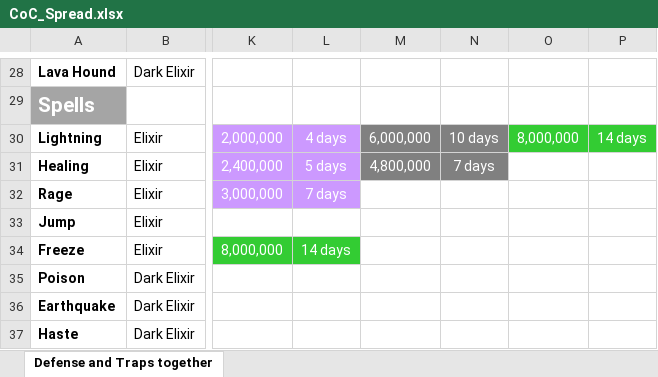
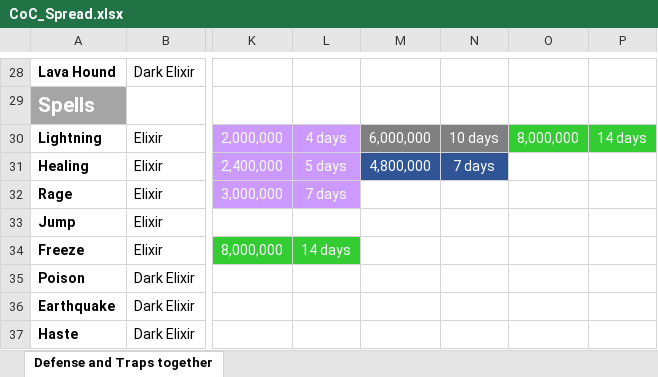
Before and after one commit to johwiltb/ClashOfClans_TechTree, an Excel workbook: ClashOfClans_TechTree/CoC_Spread.xlsx, sheet Defense and Traps together, drawn as a sheet; only a part is shown, gaps mark what is left out; values as stored, in another font and other column widths than the file's, no borders; the diff names each change by its address in the sheet, - before the commit and + after, or states it on an @@ line.

Commit message:
Max Heal Corrected
Wrong TH. now fixed.

```diff
--- a/ClashOfClans_TechTree/CoC_Spread.xlsx (sheet Defense and Traps together)
+++ b/ClashOfClans_TechTree/CoC_Spread.xlsx (sheet Defense and Traps together)
-M31:N31 fill: #808080
+M31:N31 fill: #2F5597
```
